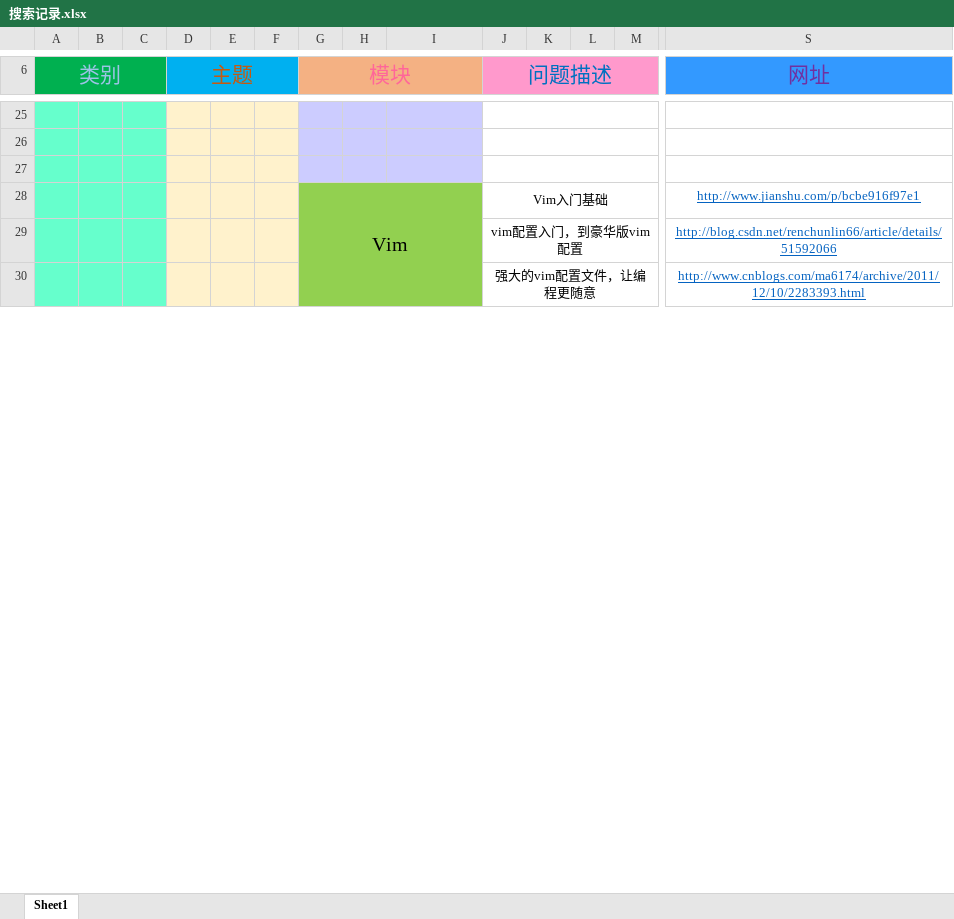
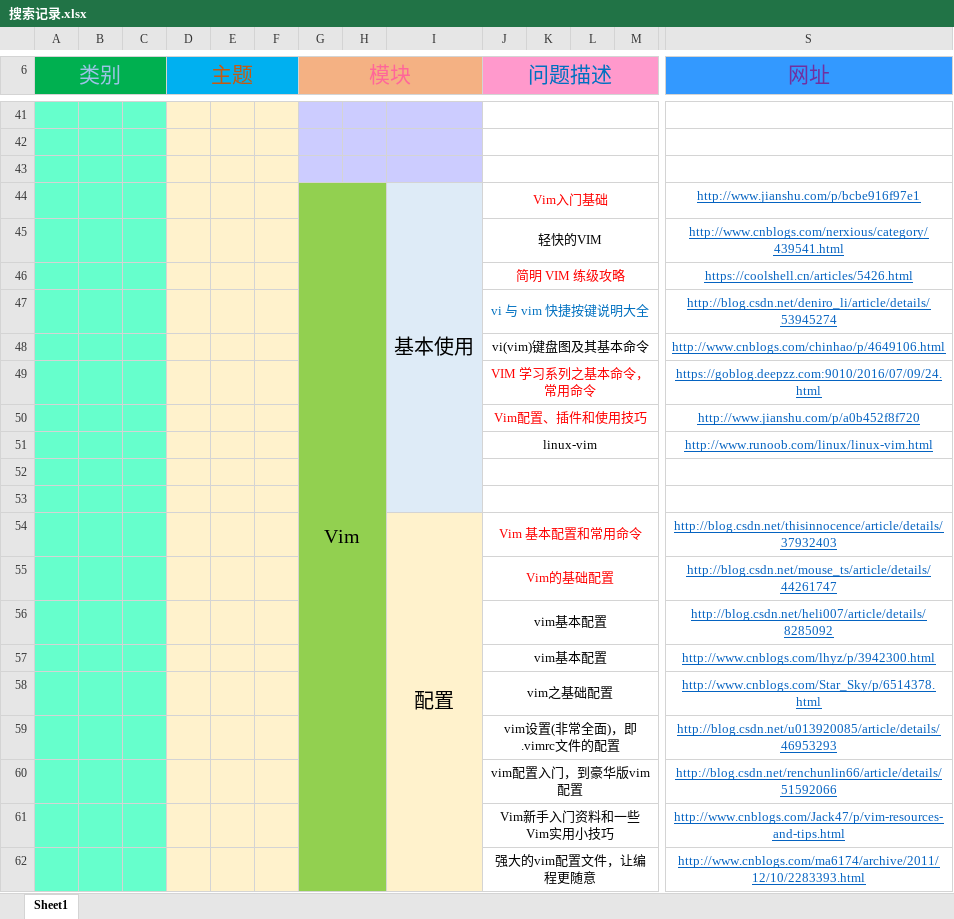
Before and after one commit to prayjourney/CS-Java-LearnNotes, an Excel workbook: 边角料/搜索记录.xlsx, sheet Sheet1, drawn as a sheet; only a part is shown, gaps mark what is left out; values as stored, in another font and other column widths than the file's, no borders; conditional formats not drawn; removed rows and columns are numbered as before the commit, all else as after; rows hold the shown columns only; the diff covers the shown part only; the diff names each change by its address in the sheet, - before the commit and + after, or states it on an @@ line.

Commit message:
更新vim相关的的搜索记录” git commit -m更新vim相关的的搜索记录”

```diff
--- a/边角料/搜索记录.xlsx (sheet Sheet1)
+++ b/边角料/搜索记录.xlsx (sheet Sheet1)
-G28:I36 merged
+G44:H98 merged
-I44: (empty)
+I44: 基本使用
-I44 fill: #92D050
+I44 fill: #DEEBF7
+I44:I53 merged
-J44 text colour: black
+J44 text colour: #FF0000
+row 45:  |  |  |  |  |  |  |  |  | 轻快的VIM |  |  |  | http://www.cnblogs.com/nerxious/category/439541.html
+row 46:  |  |  |  |  |  |  |  |  | 简明 VIM 练级攻略 |  |  |  | https://coolshell.cn/articles/5426.html
+row 47:  |  |  |  |  |  |  |  |  | vi 与 vim 快捷按键说明大全 |  |  |  | http://blog.csdn.net/deniro_li/article/details/53945274
+row 48:  |  |  |  |  |  |  |  |  | vi(vim)键盘图及其基本命令 |  |  |  | http://www.cnblogs.com/chinhao/p/4649106.html
+row 49:  |  |  |  |  |  |  |  |  | VIM 学习系列之基本命令，常用命令 |  |  |  | https://goblog.deepzz.com:9010/2016/07/09/24.html
+row 50:  |  |  |  |  |  |  |  |  | Vim配置、插件和使用技巧 |  |  |  | http://www.jianshu.com/p/a0b452f8f720
+row 51:  |  |  |  |  |  |  |  |  | linux-vim |  |  |  | http://www.runoob.com/linux/linux-vim.html
+row 52: (empty)
+row 53: (empty)
+row 54:  |  |  |  |  |  |  |  | 配置 | Vim 基本配置和常用命令 |  |  |  | http://blog.csdn.net/thisinnocence/article/details/37932403
+row 55:  |  |  |  |  |  |  |  |  | Vim的基础配置 |  |  |  | http://blog.csdn.net/mouse_ts/article/details/44261747
+row 56:  |  |  |  |  |  |  |  |  | vim基本配置 |  |  |  | http://blog.csdn.net/heli007/article/details/8285092
+row 57:  |  |  |  |  |  |  |  |  | vim基本配置 |  |  |  | http://www.cnblogs.com/lhyz/p/3942300.html
+row 58:  |  |  |  |  |  |  |  |  | vim之基础配置 |  |  |  | http://www.cnblogs.com/Star_Sky/p/6514378.html
+row 59:  |  |  |  |  |  |  |  |  | vim设置(非常全面)，即.vimrc文件的配置 |  |  |  | http://blog.csdn.net/u013920085/article/details/46953293
-I60 fill: #92D050
+I60 fill: #FFF2CC
+row 61:  |  |  |  |  |  |  |  |  | Vim新手入门资料和一些Vim实用小技巧 |  |  |  | http://www.cnblogs.com/Jack47/p/vim-resources-and-tips.html
-I62 fill: #92D050
+I62 fill: #FFF2CC
```
Also changed, not shown: 58 added rows, 11 edited cells, cell formats and merged cells elsewhere in this sheet.
